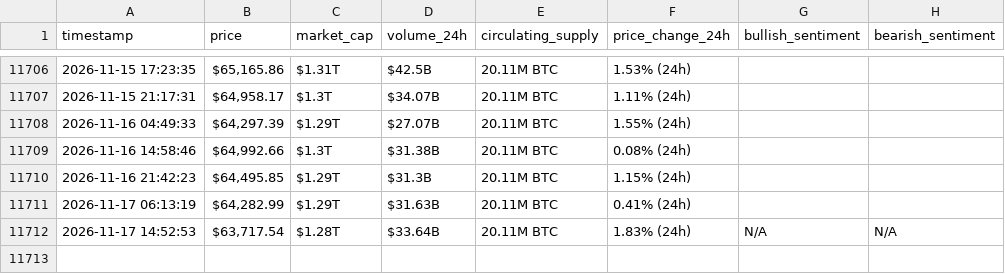
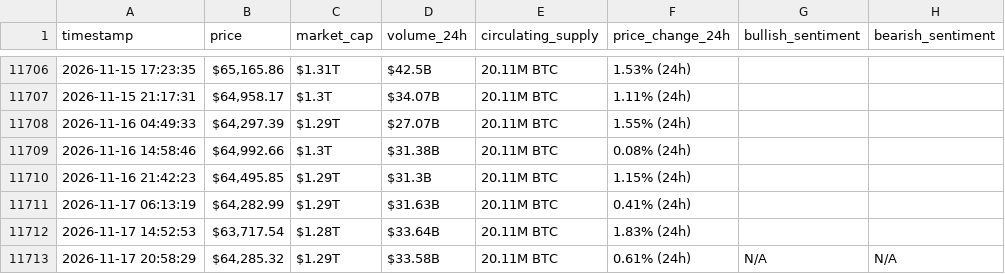
Before and after one commit to MohammadKhalil5/webscraping-automation, a CSV file: bitcoin_hourly_data.csv, drawn as a sheet; only a part is shown, gaps mark what is left out.

```diff
--- a/bitcoin_hourly_data.csv
+++ b/bitcoin_hourly_data.csv
@@ -11711,2 +11711,3 @@ timestamp,price,market_cap,volume_24h,circulating_supply,price_change_24h,bullis
 2026-11-17 06:13:19,"$64,282.99",$1.29T,$31.63B,20.11M BTC,0.41% (24h),,
-2026-11-17 14:52:53,"$63,717.54",$1.28T,$33.64B,20.11M BTC,1.83% (24h),N/A,N/A
+2026-11-17 14:52:53,"$63,717.54",$1.28T,$33.64B,20.11M BTC,1.83% (24h),,
+2026-11-17 20:58:29,"$64,285.32",$1.29T,$33.58B,20.11M BTC,0.61% (24h),N/A,N/A
```
